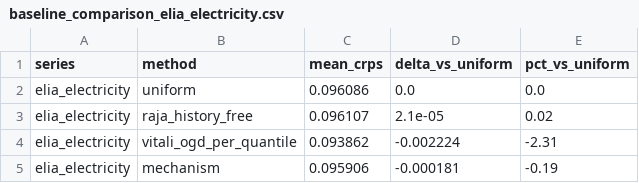
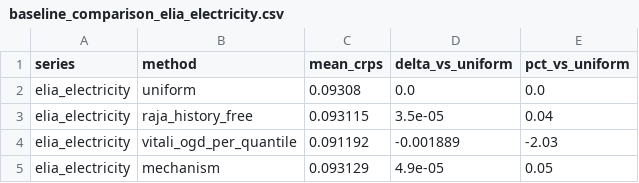
Before and after one commit to nastiacatta/masters, a CSV file: presentation/plots/data/baseline_comparison_elia_electricity.csv, drawn as a sheet.

```diff
--- a/presentation/plots/data/baseline_comparison_elia_electricity.csv
+++ b/presentation/plots/data/baseline_comparison_elia_electricity.csv
@@ -1,5 +1,5 @@
 series,method,mean_crps,delta_vs_uniform,pct_vs_uniform
-elia_electricity,uniform,0.096086,0.0,0.0
-elia_electricity,raja_history_free,0.096107,2.1e-05,0.02
-elia_electricity,vitali_ogd_per_quantile,0.093862,-0.002224,-2.31
-elia_electricity,mechanism,0.095906,-0.000181,-0.19
+elia_electricity,uniform,0.09308,0.0,0.0
+elia_electricity,raja_history_free,0.093115,3.5e-05,0.04
+elia_electricity,vitali_ogd_per_quantile,0.091192,-0.001889,-2.03
+elia_electricity,mechanism,0.093129,4.9e-05,0.05
```
Also changed, not shown: presentation/plots/data/baseline_comparison_all.csv, 32 other files.
